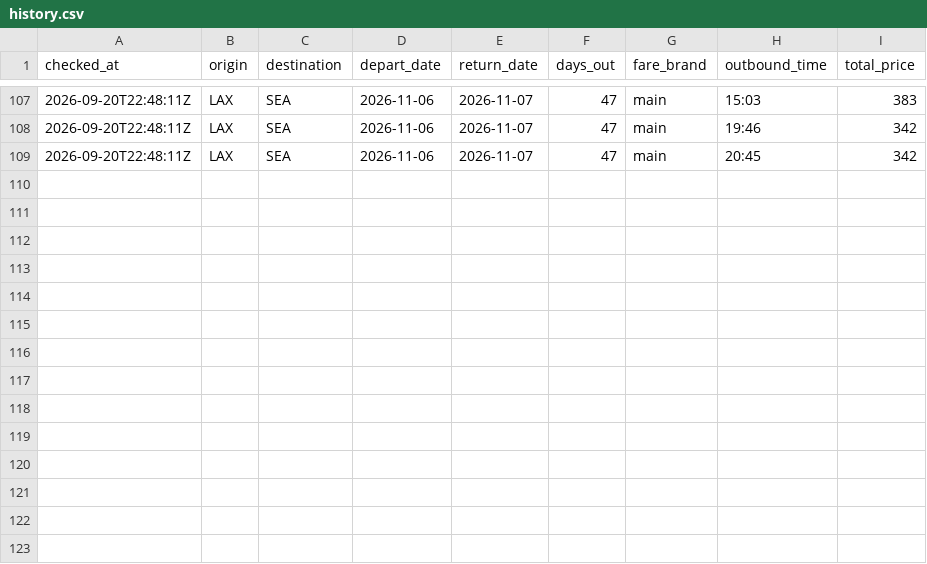
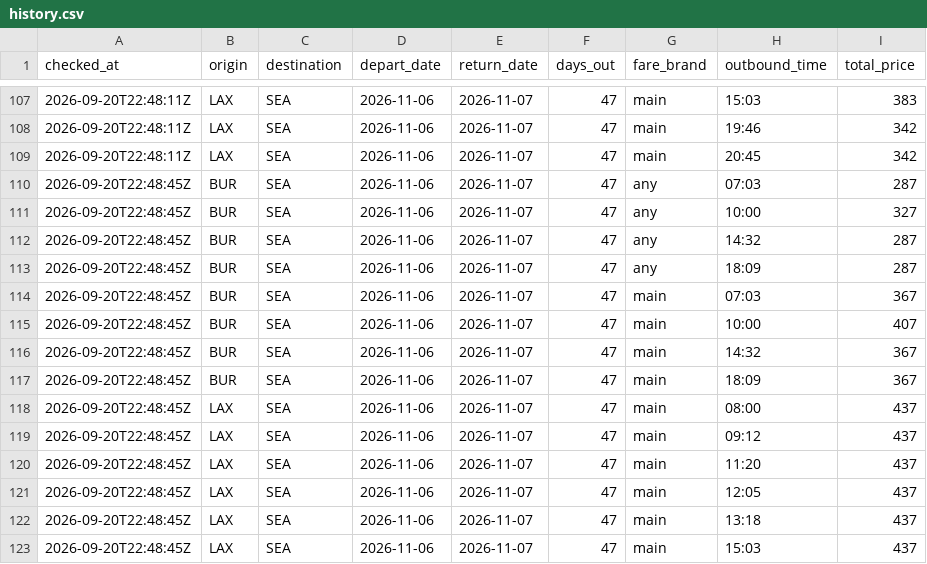
Before and after one commit to chickensfajitas-svg/flight-tracker, a CSV file: history.csv, drawn as a sheet; only a part is shown, gaps mark what is left out; the diff names each change by its address in the sheet, - before the commit and + after, or states it on an @@ line.

```diff
--- a/history.csv
+++ b/history.csv
+row 110: 2026-09-20T22:48:45Z | BUR | SEA | 2026-11-06 | 2026-11-07 | 47 | any | 07:03 | 287
+row 111: 2026-09-20T22:48:45Z | BUR | SEA | 2026-11-06 | 2026-11-07 | 47 | any | 10:00 | 327
+row 112: 2026-09-20T22:48:45Z | BUR | SEA | 2026-11-06 | 2026-11-07 | 47 | any | 14:32 | 287
+row 113: 2026-09-20T22:48:45Z | BUR | SEA | 2026-11-06 | 2026-11-07 | 47 | any | 18:09 | 287
+row 114: 2026-09-20T22:48:45Z | BUR | SEA | 2026-11-06 | 2026-11-07 | 47 | main | 07:03 | 367
+row 115: 2026-09-20T22:48:45Z | BUR | SEA | 2026-11-06 | 2026-11-07 | 47 | main | 10:00 | 407
+row 116: 2026-09-20T22:48:45Z | BUR | SEA | 2026-11-06 | 2026-11-07 | 47 | main | 14:32 | 367
+row 117: 2026-09-20T22:48:45Z | BUR | SEA | 2026-11-06 | 2026-11-07 | 47 | main | 18:09 | 367
+row 118: 2026-09-20T22:48:45Z | LAX | SEA | 2026-11-06 | 2026-11-07 | 47 | main | 08:00 | 437
+row 119: 2026-09-20T22:48:45Z | LAX | SEA | 2026-11-06 | 2026-11-07 | 47 | main | 09:12 | 437
+row 120: 2026-09-20T22:48:45Z | LAX | SEA | 2026-11-06 | 2026-11-07 | 47 | main | 11:20 | 437
+row 121: 2026-09-20T22:48:45Z | LAX | SEA | 2026-11-06 | 2026-11-07 | 47 | main | 12:05 | 437
+row 122: 2026-09-20T22:48:45Z | LAX | SEA | 2026-11-06 | 2026-11-07 | 47 | main | 13:18 | 437
+row 123: 2026-09-20T22:48:45Z | LAX | SEA | 2026-11-06 | 2026-11-07 | 47 | main | 15:03 | 437
```
Also changed, not shown: 1 other file.
